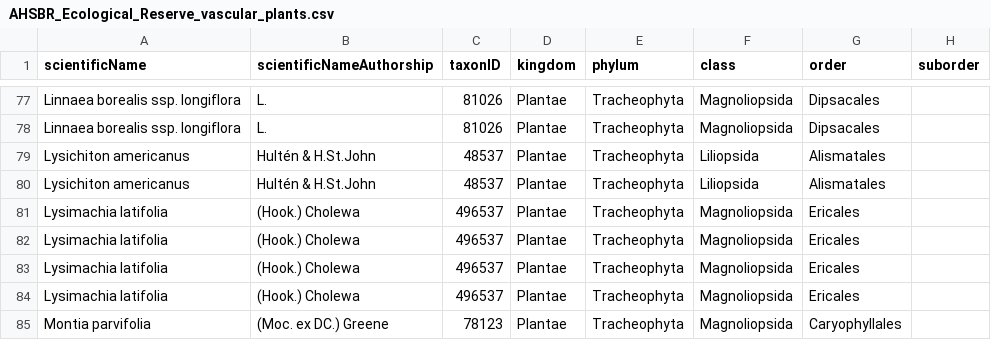
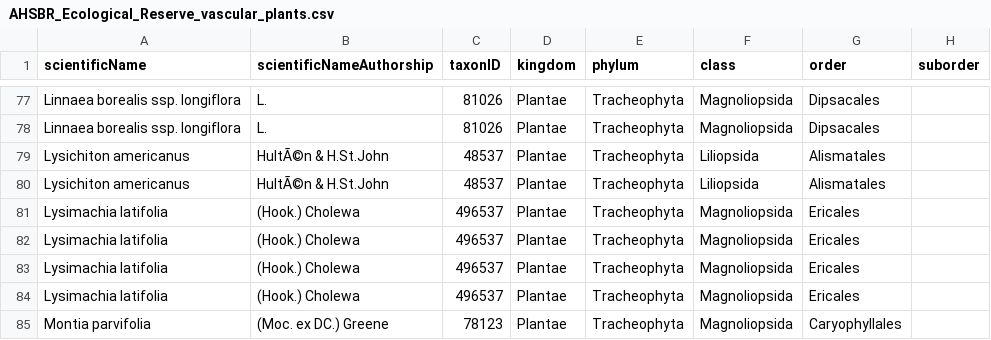
Before and after one commit to IMERSS/howe-sound-mapping-2025, a CSV file: outputs/AHSBR_Ecological_Reserve_vascular_plants.csv, drawn as a sheet; only a part is shown, gaps mark what is left out; the diff names each change by its address in the sheet, - before the commit and + after, or states it on an @@ line.

```diff
--- a/outputs/AHSBR_Ecological_Reserve_vascular_plants.csv
+++ b/outputs/AHSBR_Ecological_Reserve_vascular_plants.csv
-B79:B80 (scientificNameAuthorship): Hultén & H.St.John
+B79:B80 (scientificNameAuthorship): HultÃ©n & H.St.John
```
Also changed, not shown: outputs/AHSBR_Old_Growth_Management_Areas_vascular_plants.csv, outputs/AHSBR_Private_Conservation_Area_vascular_plants.csv, 16 other files.
